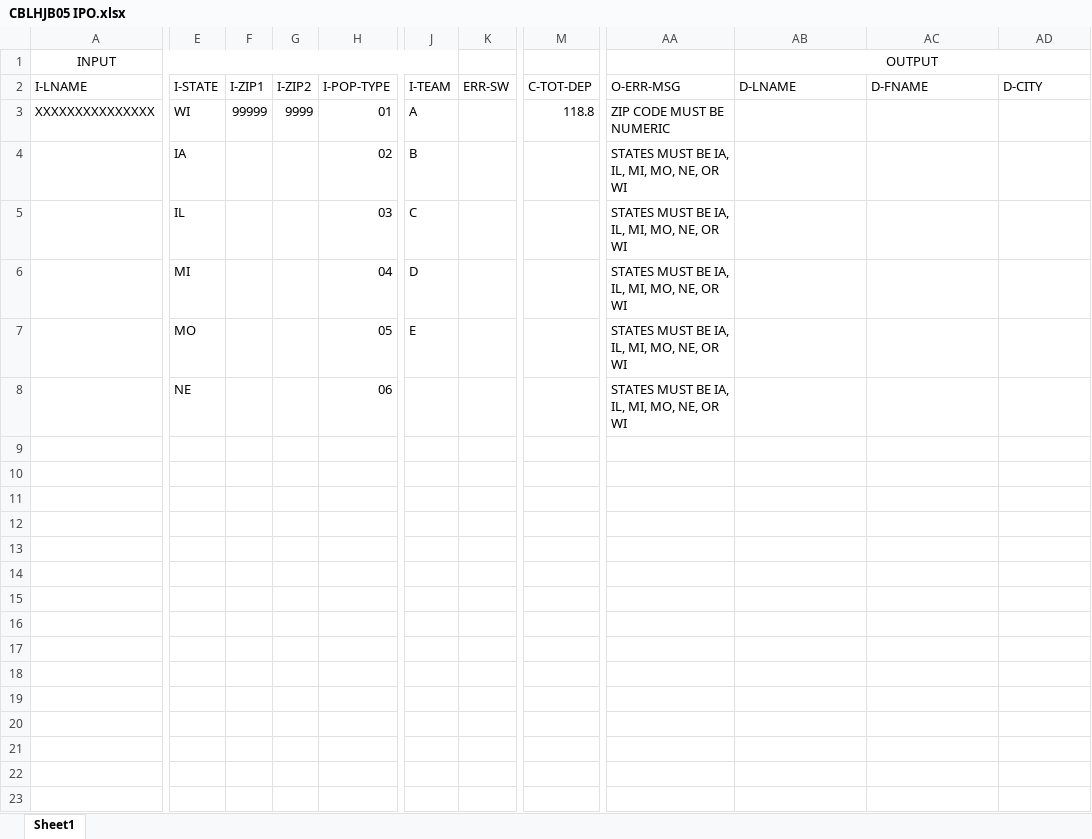
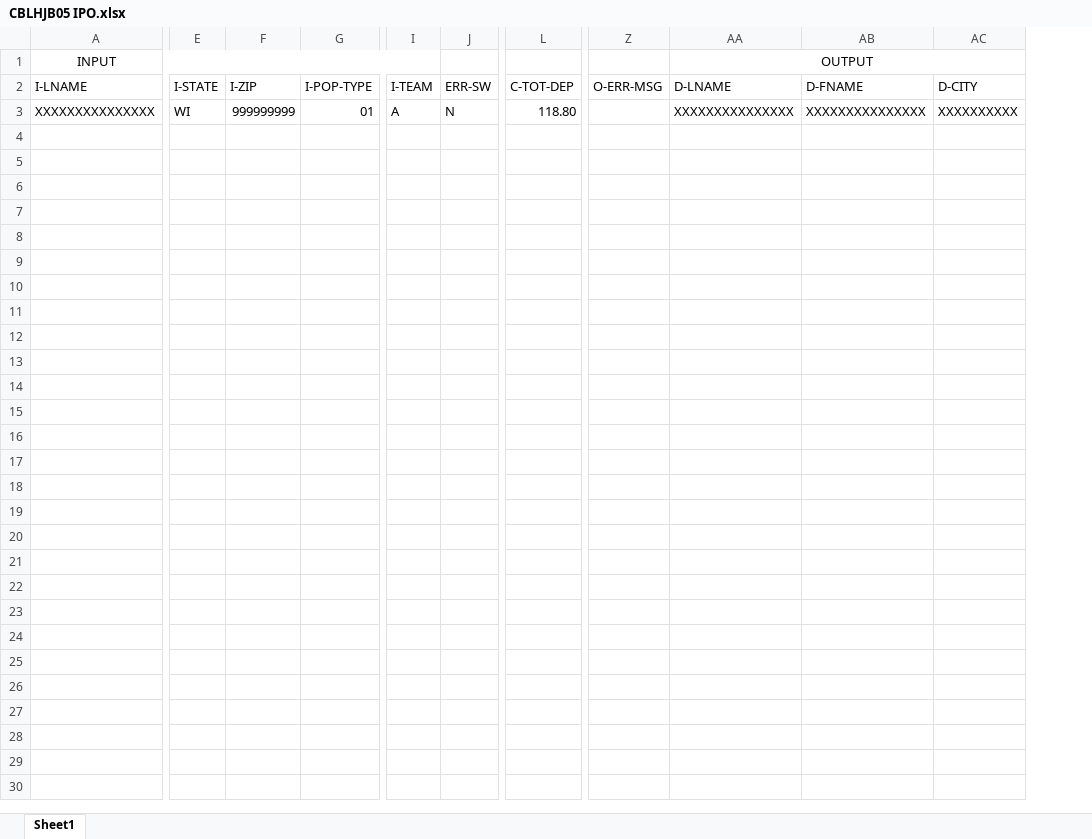
Before and after one commit to harrisonBirkner/QAWI19, an Excel workbook: CBLHJB05/CBLHJB05 IPO.xlsx, sheet Sheet1, drawn as a sheet; only a part is shown, gaps mark what is left out; values as stored, in another font and other column widths than the file's, no borders; removed rows and columns are numbered as before the commit, all else as after; rows hold the shown columns only; the diff covers the shown part only; the diff names each change by its address in the sheet, - before the commit and + after, or states it on an @@ line.

```diff
--- a/CBLHJB05/CBLHJB05 IPO.xlsx (sheet Sheet1)
+++ b/CBLHJB05/CBLHJB05 IPO.xlsx (sheet Sheet1)
-column F (I-ZIP1), row 3: 99999
-column G (I-ZIP2), row 3: 9999
+column F (I-ZIP), row 3: 999999999
-column AA (O-ERR-MSG), rows 3-4: ZIP CODE MUST BE NUMERIC | STATES MUST BE IA, IL, MI, MO, NE, OR WI
+column Z (O-ERR-MSG), empty
-J3 (ERR-SW): (empty)
+J3 (ERR-SW): N
-L3 (C-TOT-DEP): 118.8
+L3 (C-TOT-DEP): 118.80
-AA3 (D-LNAME): (empty)
+AA3 (D-LNAME): XXXXXXXXXXXXXXX
-AB3 (D-FNAME): (empty)
+AB3 (D-FNAME): XXXXXXXXXXXXXXX
-AC3 (D-CITY): (empty)
+AC3 (D-CITY): XXXXXXXXXX
-E4 (I-STATE): IA
+E4 (I-STATE): (empty)
-G4 (I-POP-TYPE): 02
+G4 (I-POP-TYPE): (empty)
-I4 (I-TEAM): B
+I4 (I-TEAM): (empty)
-row 5:  | IL |  |  | 03 | C |  |  | STATES MUST BE IA, IL, MI, MO, NE, OR WI
-row 6:  | MI |  |  | 04 | D |  |  | STATES MUST BE IA, IL, MI, MO, NE, OR WI
-row 7:  | MO |  |  | 05 | E |  |  | STATES MUST BE IA, IL, MI, MO, NE, OR WI
-row 8:  | NE |  |  | 06 |  |  |  | STATES MUST BE IA, IL, MI, MO, NE, OR WI
-row 9: (empty)
-row 10: (empty)
-row 11: (empty)
-row 12: (empty)
-row 13: (empty)
-row 14: (empty)
-row 15: (empty)
-row 16: (empty)
-row 17: (empty)
-row 18: (empty)
-row 19: (empty)
-row 20: (empty)
-row 21: (empty)
-row 22: (empty)
-row 23: (empty)
```
Also changed, not shown: 6 edited cells elsewhere in this sheet, formulas that keep their value.
